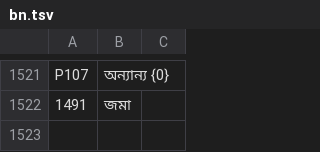
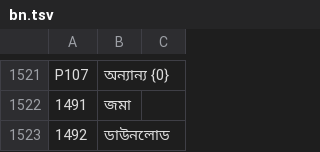
Before and after one commit to sjn6t9/migV33, a TSV file: i18n/bn.tsv, drawn as a sheet; only a part is shown, gaps mark what is left out; the diff names each change by its address in the sheet, - before the commit and + after, or states it on an @@ line.

```diff
--- a/i18n/bn.tsv
+++ b/i18n/bn.tsv
+row 1523: 1492 | ডাউনলোড
```
Also changed, not shown: i18n/ar.tsv, i18n/hi.tsv, 13 other files.
